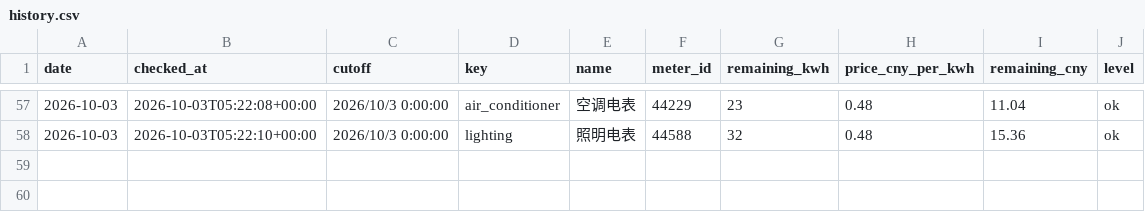
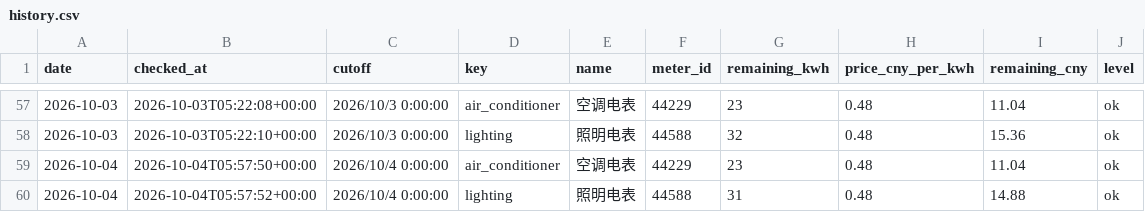
Before and after one commit to fyzzzz05/buaa-electricity-monitor, a CSV file: data/history.csv, drawn as a sheet; only a part is shown, gaps mark what is left out.

```diff
--- a/data/history.csv
+++ b/data/history.csv
@@ -58 +58,3 @@ date,checked_at,cutoff,key,name,meter_id,remaining_kwh,price_cny_per_kwh,remaini
 2026-10-03,2026-10-03T05:22:10+00:00,2026/10/3 0:00:00,lighting,照明电表,44588,32,0.48,15.36,ok
+2026-10-04,2026-10-04T05:57:50+00:00,2026/10/4 0:00:00,air_conditioner,空调电表,44229,23,0.48,11.04,ok
+2026-10-04,2026-10-04T05:57:52+00:00,2026/10/4 0:00:00,lighting,照明电表,44588,31,0.48,14.88,ok
```
Also changed, not shown: 1 other file.
